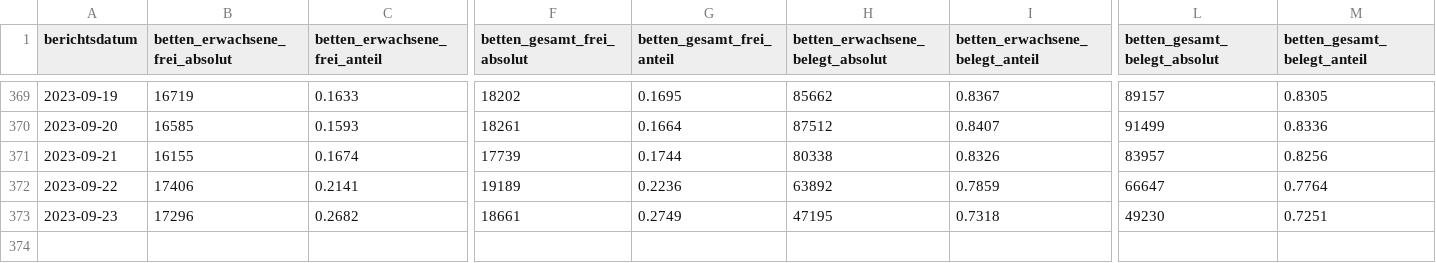
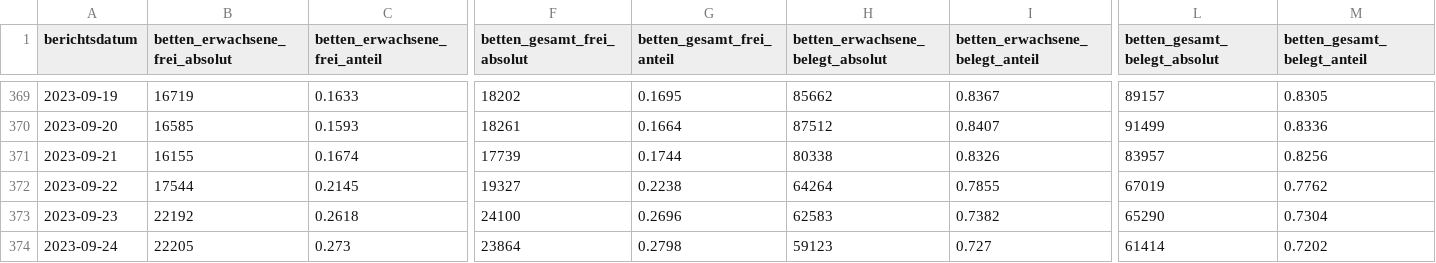
Before and after one commit to robert-koch-institut/Krankenhaus-Bettenbelegung_in_Deutschland, a CSV file: Krankenhaus-Bettenbelegung_Deutschland.csv, drawn as a sheet; only a part is shown, gaps mark what is left out; rows hold the shown columns only; the diff covers the shown part only; the diff names each change by its address in the sheet, - before the commit and + after, or states it on an @@ line.

```diff
--- a/Krankenhaus-Bettenbelegung_Deutschland.csv
+++ b/Krankenhaus-Bettenbelegung_Deutschland.csv
-B372 (betten_erwachsene_frei_absolut): 17406
+B372 (betten_erwachsene_frei_absolut): 17544
-C372 (betten_erwachsene_frei_anteil): 0.2141
+C372 (betten_erwachsene_frei_anteil): 0.2145
-F372 (betten_gesamt_frei_absolut): 19189
+F372 (betten_gesamt_frei_absolut): 19327
-G372 (betten_gesamt_frei_anteil): 0.2236
+G372 (betten_gesamt_frei_anteil): 0.2238
-H372 (betten_erwachsene_belegt_absolut): 63892
+H372 (betten_erwachsene_belegt_absolut): 64264
-I372 (betten_erwachsene_belegt_anteil): 0.7859
+I372 (betten_erwachsene_belegt_anteil): 0.7855
-L372 (betten_gesamt_belegt_absolut): 66647
+L372 (betten_gesamt_belegt_absolut): 67019
-M372 (betten_gesamt_belegt_anteil): 0.7764
+M372 (betten_gesamt_belegt_anteil): 0.7762
-B373 (betten_erwachsene_frei_absolut): 17296
+B373 (betten_erwachsene_frei_absolut): 22192
-C373 (betten_erwachsene_frei_anteil): 0.2682
+C373 (betten_erwachsene_frei_anteil): 0.2618
-F373 (betten_gesamt_frei_absolut): 18661
+F373 (betten_gesamt_frei_absolut): 24100
-G373 (betten_gesamt_frei_anteil): 0.2749
+G373 (betten_gesamt_frei_anteil): 0.2696
-H373 (betten_erwachsene_belegt_absolut): 47195
+H373 (betten_erwachsene_belegt_absolut): 62583
-I373 (betten_erwachsene_belegt_anteil): 0.7318
+I373 (betten_erwachsene_belegt_anteil): 0.7382
-L373 (betten_gesamt_belegt_absolut): 49230
+L373 (betten_gesamt_belegt_absolut): 65290
-M373 (betten_gesamt_belegt_anteil): 0.7251
+M373 (betten_gesamt_belegt_anteil): 0.7304
+row 374: 2023-09-24 | 22205 | 0.273 | 23864 | 0.2798 | 59123 | 0.727 | 61414 | 0.7202
```
Also changed, not shown: 6 edited cells elsewhere in this file, Krankenhaus-Bettenbelegung_Bundeslaender.csv, 1 other file.
